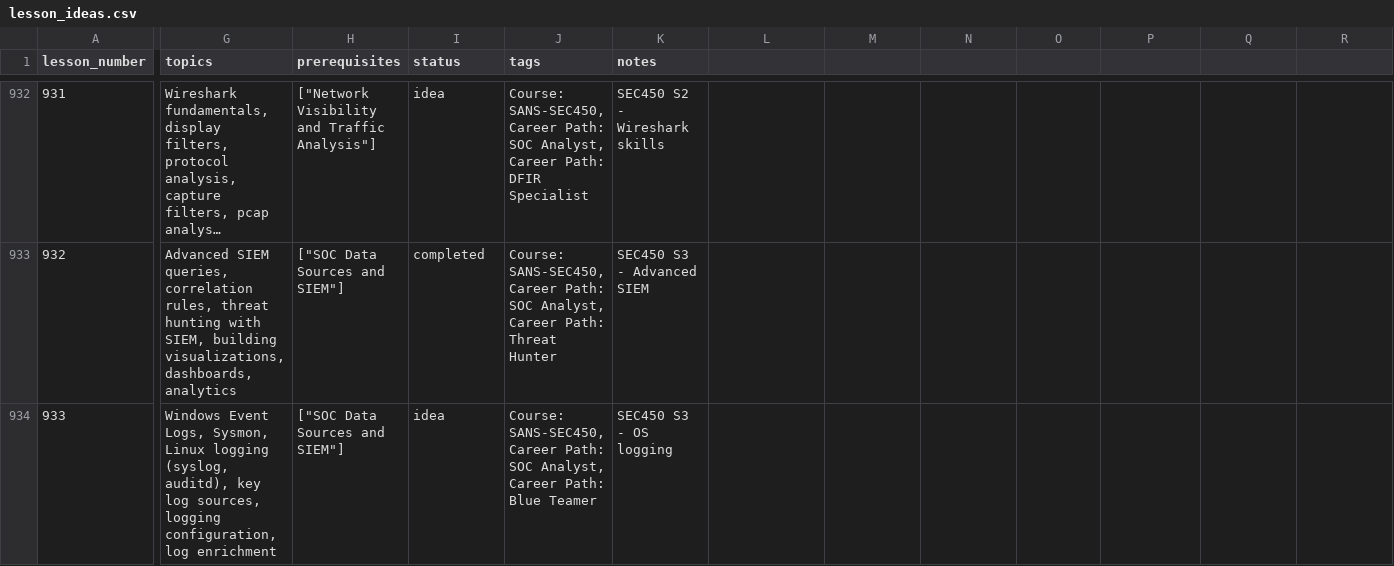
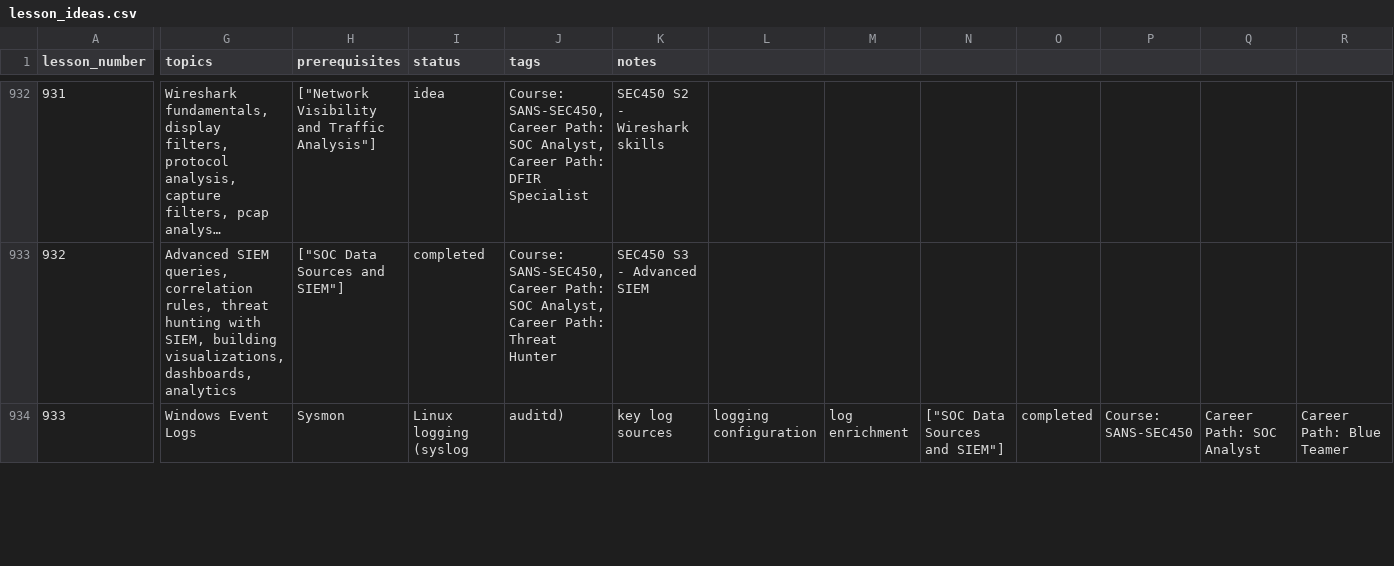
Before and after one commit to hasamba/cyberlearn, a CSV file: lesson_ideas.csv, drawn as a sheet; only a part is shown, gaps mark what is left out; long unchanged cells end in …; the diff covers the shown part only; the diff names each change by its address in the sheet, - before the commit and + after, or states it on an @@ line.

Commit message:
Batch: Add 10 lessons (95-98 blue_team, pentest, cloud) + update status
Lessons created:
- cloud_95: Private Endpoint Security and Abuse
- blue_team_96: Windows and Linux Logging for Detection
- pentest_96: Weaponized Document Creation
- cloud_96: Cloud Traffic Monitoring with Flow Logs
- blue_team_97: Key Log Events for Threat Detection
- pentest_97: Successful Pretexting Techniques
- cloud_97: Cloud Cryptographic Key Management
- blue_team_98: Malware Analysis Fundamentals for SOC
- pentest_98: Physical Security: Tailgating and Access
- cloud_98: Cloud Ransomware Recovery

Total completed: 551 lessons

```diff
--- a/lesson_ideas.csv
+++ b/lesson_ideas.csv
-G934 (topics): Windows Event Logs, Sysmon, Linux logging (syslog, auditd), key log sources, logging configuration, log enrichment
+G934 (topics): Windows Event Logs
-H934 (prerequisites): ["SOC Data Sources and SIEM"]
+H934 (prerequisites): Sysmon
-I934 (status): idea
+I934 (status): Linux logging (syslog
-J934 (tags): Course: SANS-SEC450, Career Path: SOC Analyst, Career Path: Blue Teamer
+J934 (tags): auditd)
-K934 (notes): SEC450 S3 - OS logging
+K934 (notes): key log sources
-L934: (empty)
+L934: logging configuration
-M934: (empty)
+M934: log enrichment
-N934: (empty)
+N934: ["SOC Data Sources and SIEM"]
-O934: (empty)
+O934: completed
-P934: (empty)
+P934: Course: SANS-SEC450
-Q934: (empty)
+Q934: Career Path: SOC Analyst
-R934: (empty)
+R934: Career Path: Blue Teamer
```
Also changed, not shown: 102 edited cells elsewhere in this file, 11 other files.
